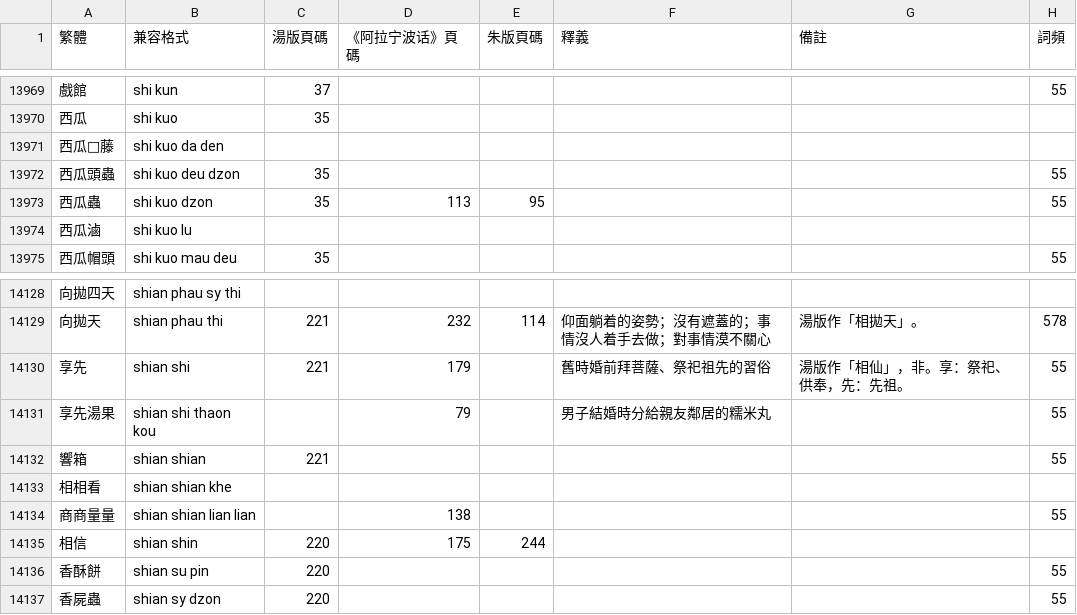
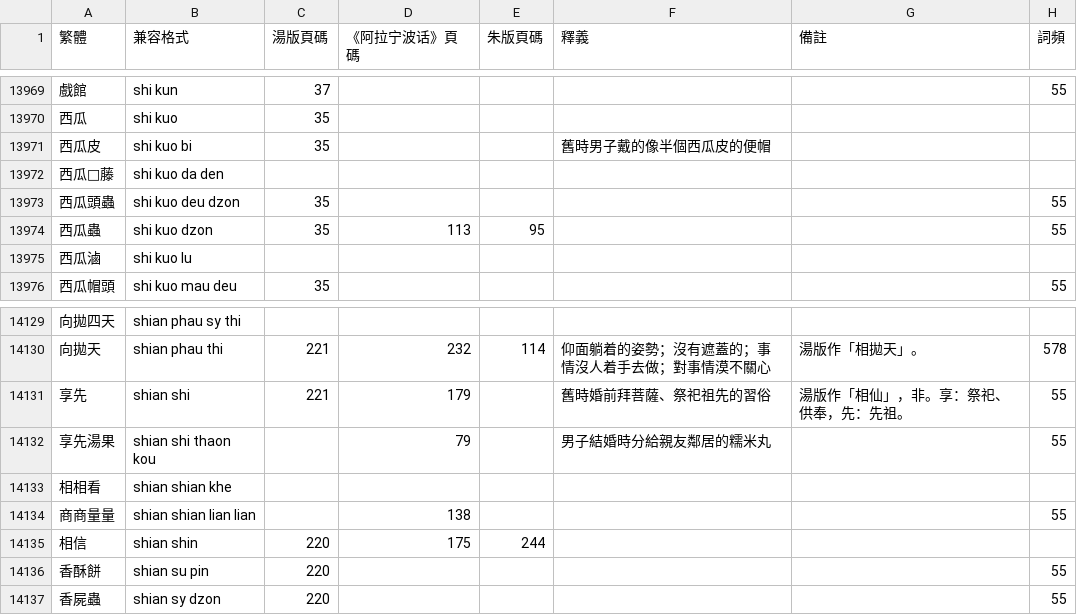
Before and after one commit to ionkaon/dictionary, a TSV file: 詞表.tsv, drawn as a sheet; only a part is shown, gaps mark what is left out; removed rows and columns are numbered as before the commit, all else as after; the diff names each change by its address in the sheet, - before the commit and + after, or states it on an @@ line.

Commit message:
fix(詞表): +西瓜皮, -響箱

```diff
--- a/詞表.tsv
+++ b/詞表.tsv
+row 13971: 西瓜皮 | shi kuo bi | 35 |  |  | 舊時男子戴的像半個西瓜皮的便帽
-row 14132: 響箱 | shian shian | 221 |  |  |  |  | 55
```
